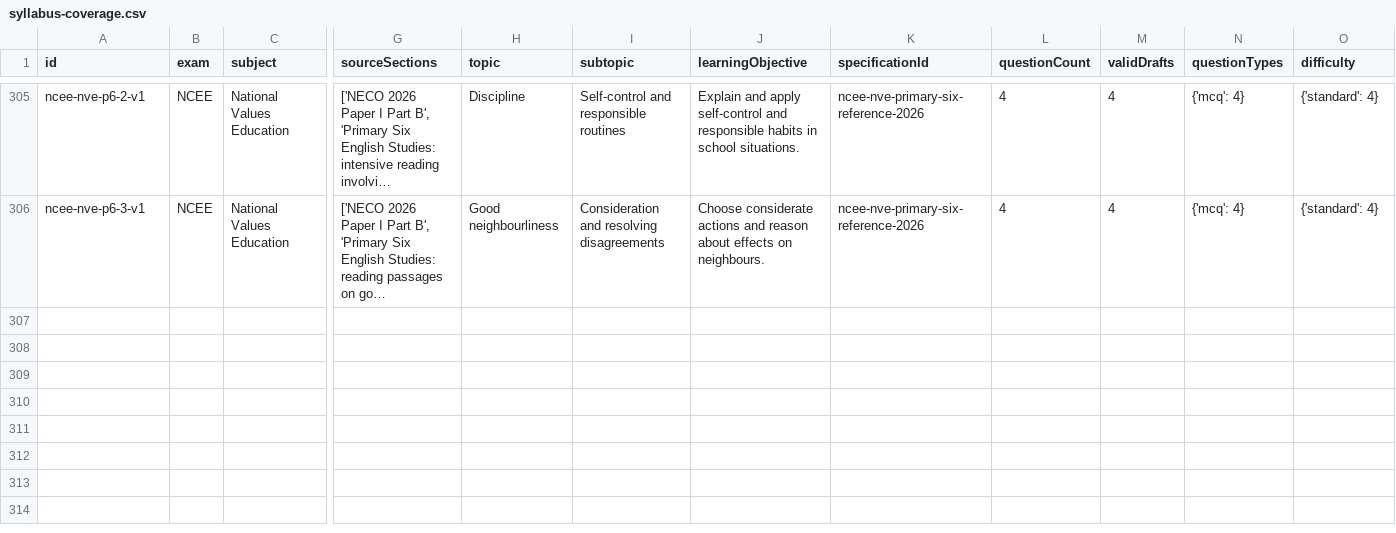
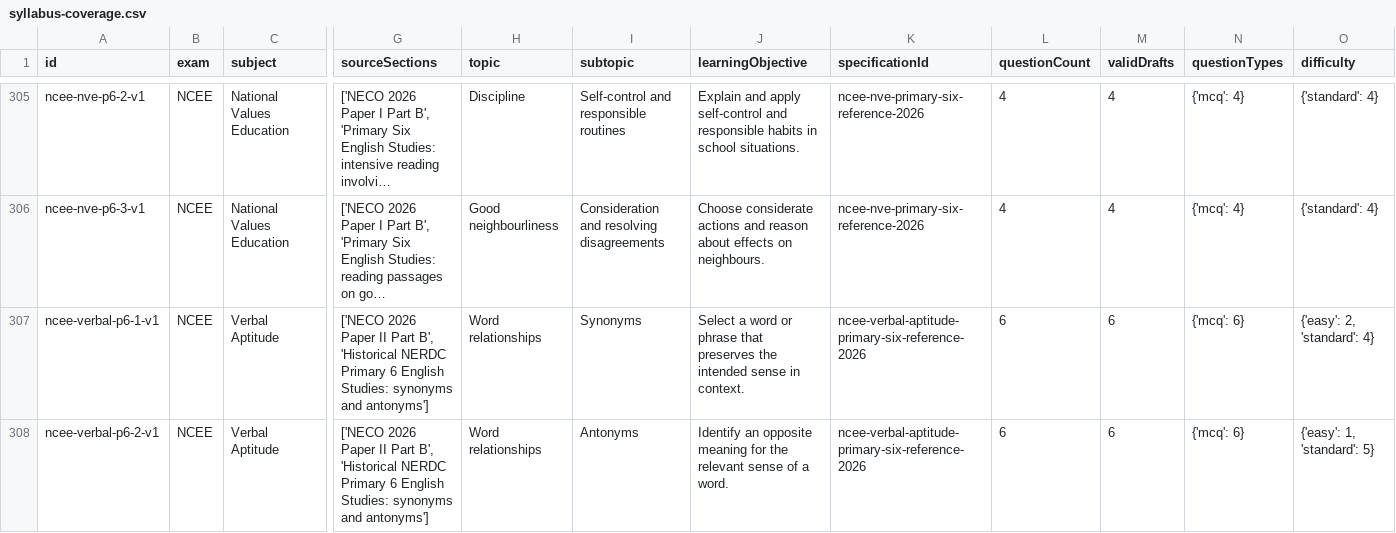
Before and after one commit to Ndobal/ndovera, a CSV file: question-data/audits/syllabus-coverage.csv, drawn as a sheet; only a part is shown, gaps mark what is left out; long unchanged cells end in …; rows hold the shown columns only; the diff names each change by its address in the sheet, - before the commit and + after, or states it on an @@ line.

Commit message:
Open NCEE Verbal Aptitude with contextual vocabulary drafts

```diff
--- a/question-data/audits/syllabus-coverage.csv
+++ b/question-data/audits/syllabus-coverage.csv
+row 307: ncee-verbal-p6-1-v1 | NCEE | Verbal Aptitude | ['NECO 2026 Paper II Part B', 'Historical NERDC Primary 6 English Studies: synonyms and antonyms'] | Word relationships | Synonyms | Select a word or phrase that preserves the intended sense in context. | ncee-verbal-aptitude-primary-six-reference-2026 | 6 | 6 | {'mcq': 6} | {'easy': 2, 'standard': 4}
+row 308: ncee-verbal-p6-2-v1 | NCEE | Verbal Aptitude | ['NECO 2026 Paper II Part B', 'Historical NERDC Primary 6 English Studies: synonyms and antonyms'] | Word relationships | Antonyms | Identify an opposite meaning for the relevant sense of a word. | ncee-verbal-aptitude-primary-six-reference-2026 | 6 | 6 | {'mcq': 6} | {'easy': 1, 'standard': 5}
```
Also changed, not shown: question-data/audits/completion-dashboard.csv, 7 other files.
